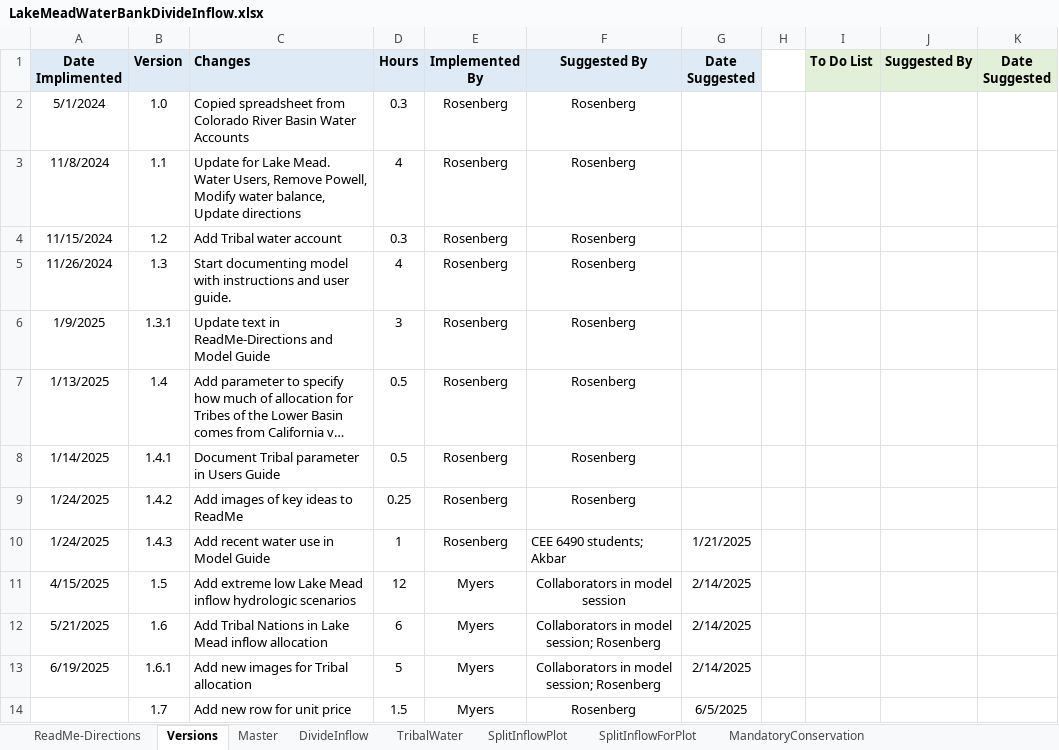
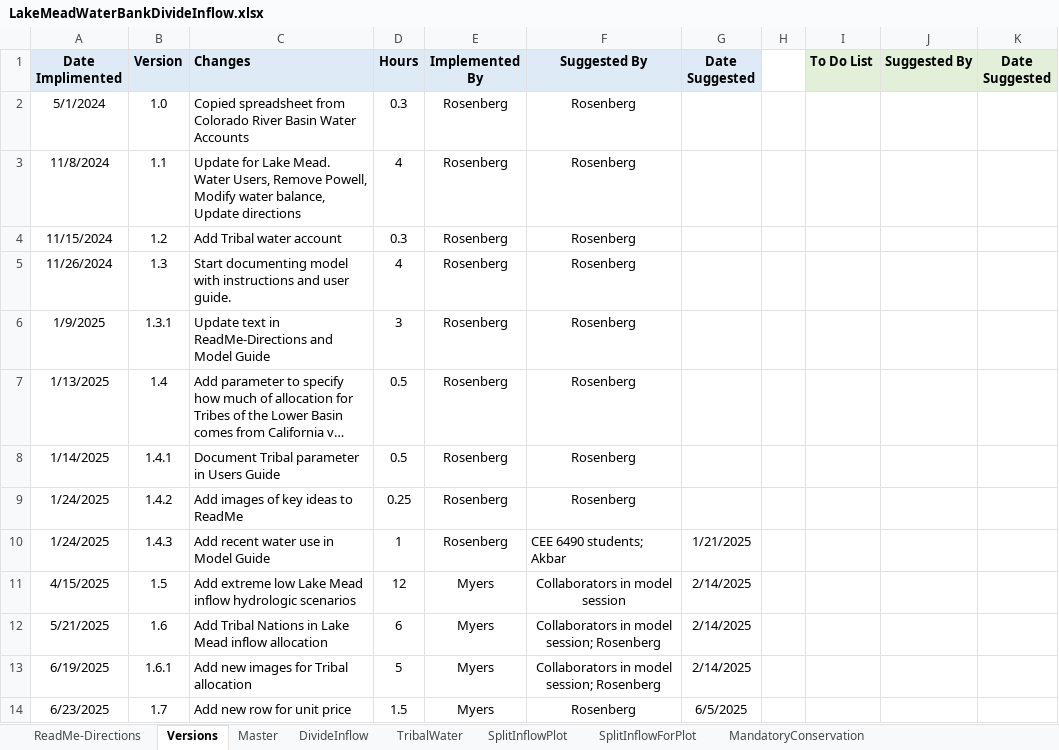
Before and after one commit to dzeke/ColoradoRiverCollaborate, an Excel workbook: LakeMeadWaterBankDivideInflow/LakeMeadWaterBankDivideInflow.xlsx, sheet Versions, drawn as a sheet; long unchanged cells end in …; values as stored, in another font and other column widths than the file's, no borders; the diff names each change by its address in the sheet, - before the commit and + after, or states it on an @@ line.

Commit message:
Anabelle updated version

```diff
--- a/LakeMeadWaterBankDivideInflow/LakeMeadWaterBankDivideInflow.xlsx (sheet Versions)
+++ b/LakeMeadWaterBankDivideInflow/LakeMeadWaterBankDivideInflow.xlsx (sheet Versions)
-A14 (Date Implimented): (empty)
+A14 (Date Implimented): 6/23/2025
```
Also changed, not shown: sheet ReadMe-Directions.
